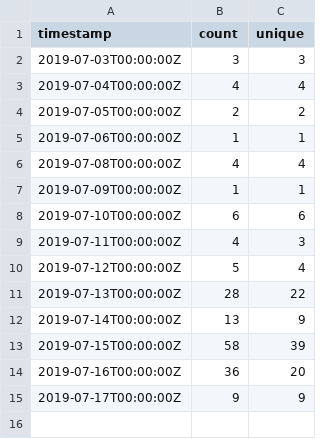
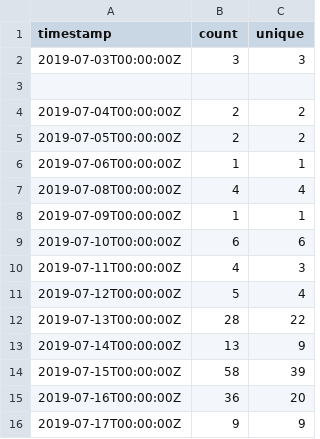
Before and after one commit to mgyong/ec, a CSV file: clonemediapipe.csv, drawn as a sheet; addresses are those after the commit; the diff names each change by its address in the sheet, - before the commit and + after, or states it on an @@ line.

```diff
--- a/clonemediapipe.csv
+++ b/clonemediapipe.csv
+row 3: (empty)
-B4 (count): 4
+B4 (count): 2
-C4 (unique): 4
+C4 (unique): 2
```
Also changed, not shown: viewmediapipe.csv.
